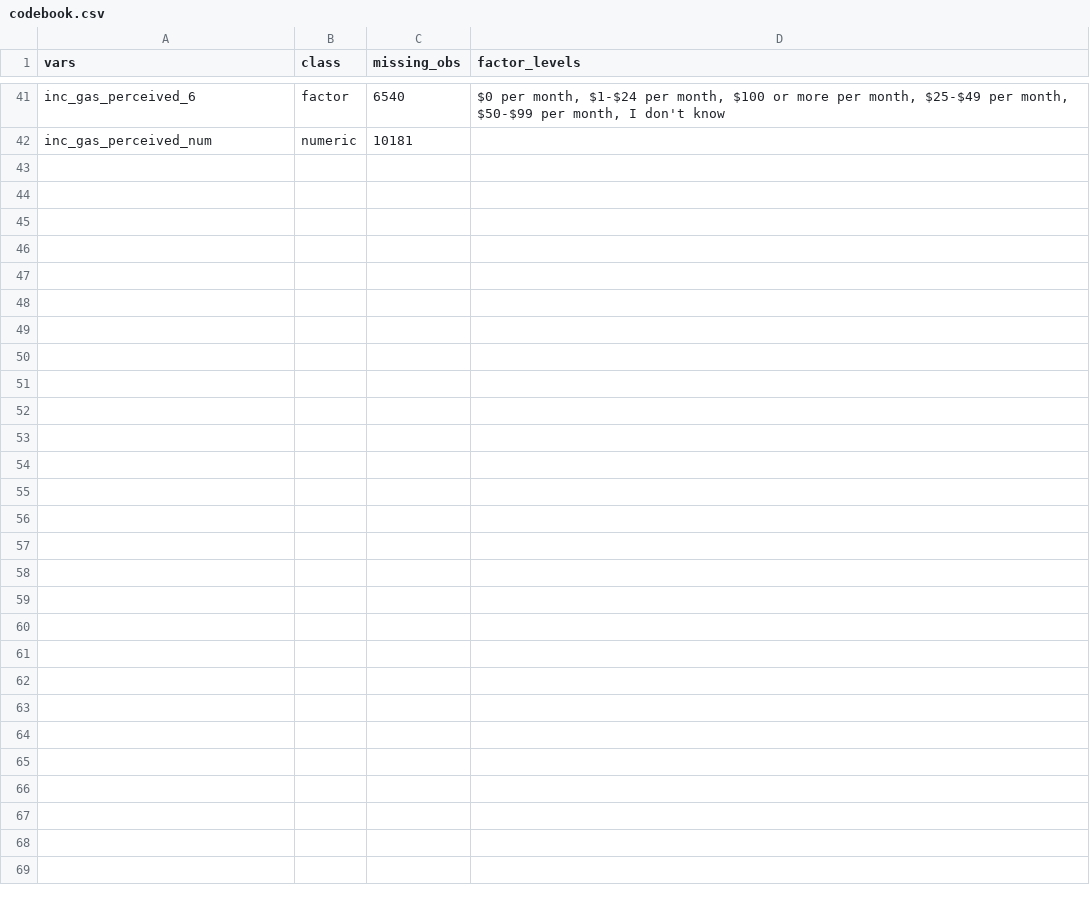
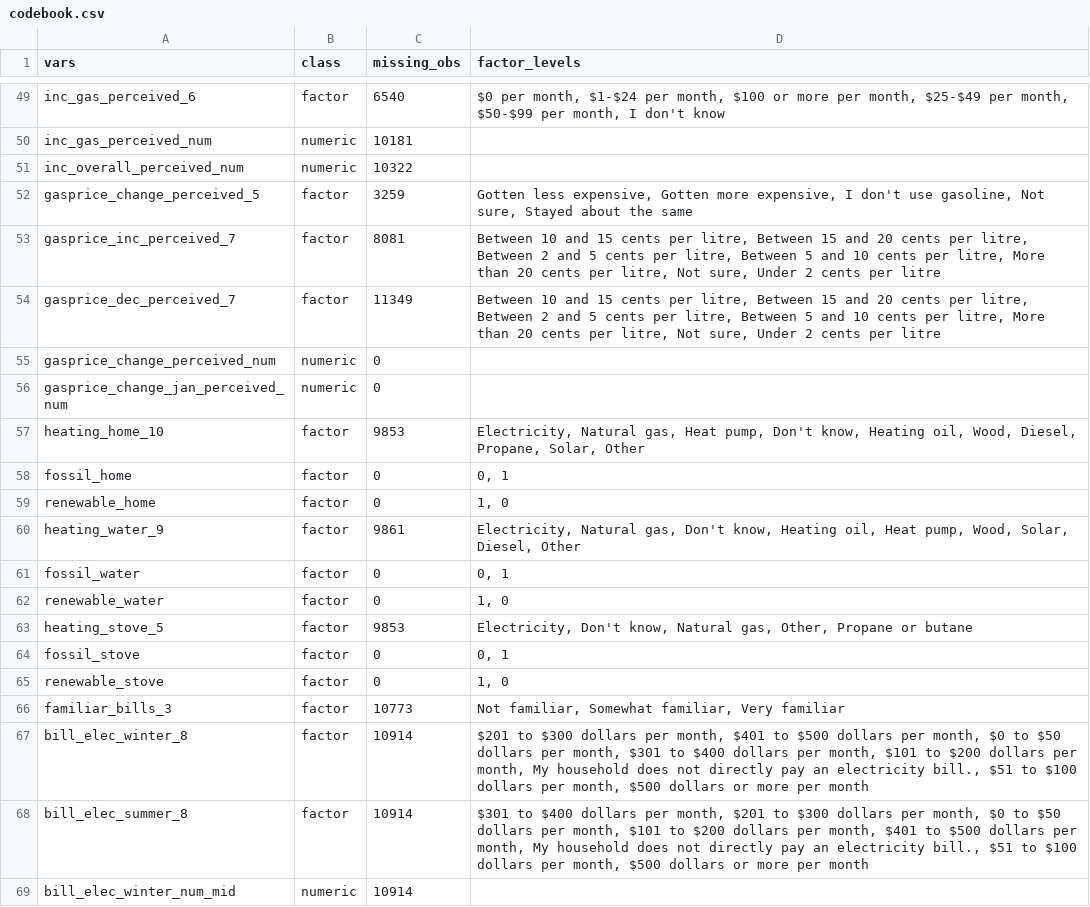
Before and after one commit to walice/Carbon-Cost-Exposure, a CSV file: Data/codebook.csv, drawn as a sheet; only a part is shown, gaps mark what is left out; the diff covers the shown part only.

Commit message:
Add codebook

```diff
--- a/Data/codebook.csv
+++ b/Data/codebook.csv
@@ -42 +50,20 @@
 "inc_gas_perceived_num","numeric",10181,""
+"inc_overall_perceived_num","numeric",10322,""
+"gasprice_change_perceived_5","factor",3259,"Gotten less expensive, Gotten more expensive, I don't use gasoline, Not sure, Stayed about the same"
+"gasprice_inc_perceived_7","factor",8081,"Between 10 and 15 cents per litre, Between 15 and 20 cents per litre, Between 2 and 5 cents per litre, Between 5 and 10 cents per litre, More than 20 cents per litre, Not sure, Under 2 cents per litre"
+"gasprice_dec_perceived_7","factor",11349,"Between 10 and 15 cents per litre, Between 15 and 20 cents per litre, Between 2 and 5 cents per litre, Between 5 and 10 cents per litre, More than 20 cents per litre, Not sure, Under 2 cents per litre"
+"gasprice_change_perceived_num","numeric",0,""
+"gasprice_change_jan_perceived_num","numeric",0,""
+"heating_home_10","factor",9853,"Electricity, Natural gas, Heat pump, Don't know, Heating oil, Wood, Diesel, Propane, Solar, Other"
+"fossil_home","factor",0,"0, 1"
+"renewable_home","factor",0,"1, 0"
+"heating_water_9","factor",9861,"Electricity, Natural gas, Don't know, Heating oil, Heat pump, Wood, Solar, Diesel, Other"
+"fossil_water","factor",0,"0, 1"
+"renewable_water","factor",0,"1, 0"
+"heating_stove_5","factor",9853,"Electricity, Don't know, Natural gas, Other, Propane or butane"
+"fossil_stove","factor",0,"0, 1"
+"renewable_stove","factor",0,"1, 0"
+"familiar_bills_3","factor",10773,"Not familiar, Somewhat familiar, Very familiar"
+"bill_elec_winter_8","factor",10914,"$201 to $300 dollars per month, $401 to $500 dollars per month, $0 to $50 dollars per month, $301 to $400 dollars per month, $101 to $200 dollars per month, My household does not directly pay an electricity bill., $51 to $100 dollars per month, $500 dollars or more per month"
+"bill_elec_summer_8","factor",10914,"$301 to $400 dollars per month, $201 to $300 dollars per month, $0 to $50 dollars per month, $101 to $200 dollars per month, $401 to $500 dollars per month, My household does not directly pay an electricity bill., $51 to $100 dollars per month, $500 dollars or more per month"
+"bill_elec_winter_num_mid","numeric",10914,""
```
Also changed, not shown: 22 added rows and 1 removed row elsewhere in this file.
